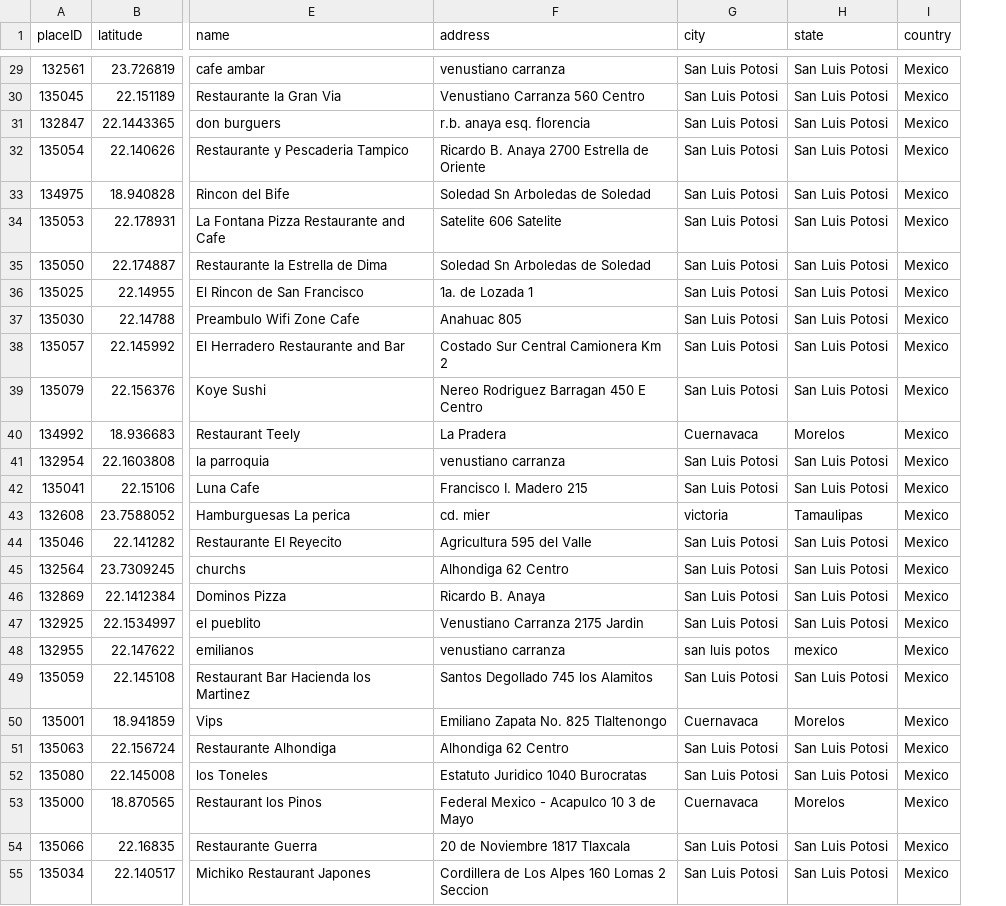
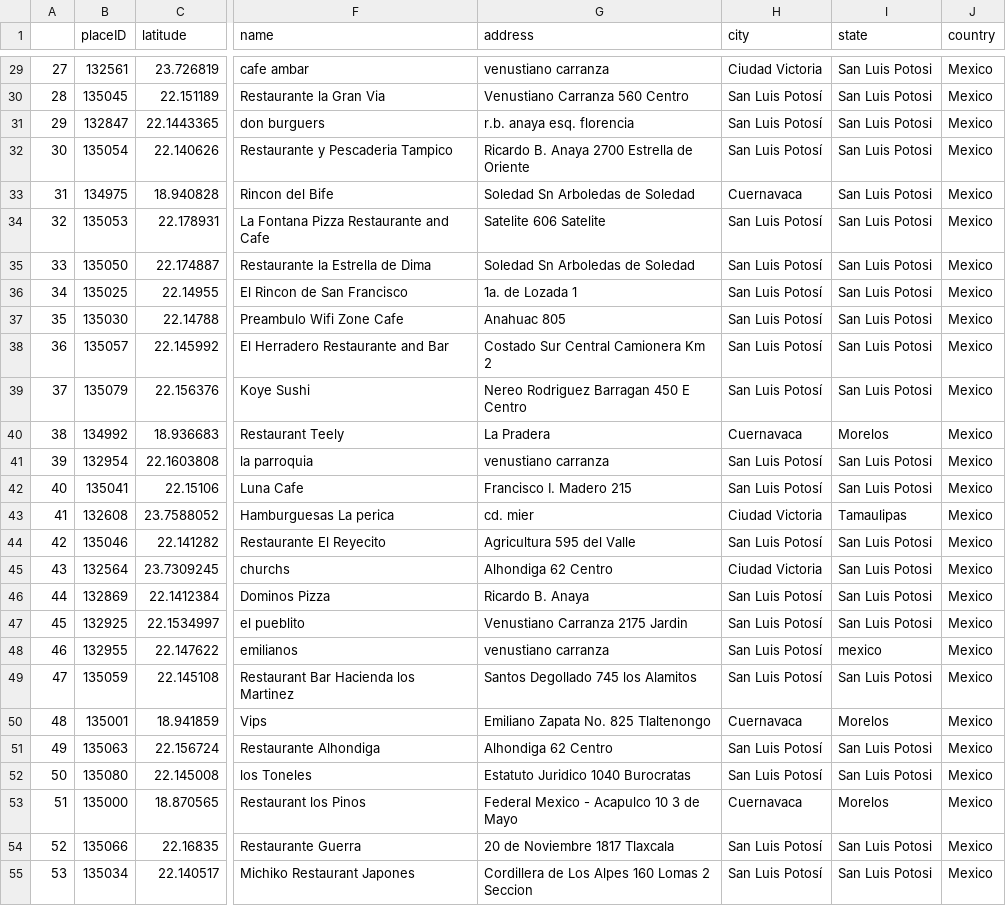
Before and after one commit to WolfDev8675/RepoSJX7, a CSV file: EditedData/place details.csv, drawn as a sheet; only a part is shown, gaps mark what is left out; addresses are those after the commit; the diff covers the shown part only; the diff names each change by its address in the sheet, - before the commit and + after, or states it on an @@ line.

```diff
--- a/EditedData/place details.csv
+++ b/EditedData/place details.csv
+column A, rows 29-55: 27 | 28 | 29 | 30 | 31 | 32 | 33 | 34 | 35 | 36 | 37 | 38 | 39 | 40 | 41 | 42 | 43 | 44 | 45 | 46 | 47 | 48 | 49 | 50 | 51 | 52 | 53
-H29 (city): San Luis Potosi
+H29 (city): Ciudad Victoria
-H30:H32 (city): San Luis Potosi
+H30:H32 (city): San Luis Potosí
-H33 (city): San Luis Potosi
+H33 (city): Cuernavaca
-H34:H39 (city): San Luis Potosi
+H34:H39 (city): San Luis Potosí
-H41:H42 (city): San Luis Potosi
+H41:H42 (city): San Luis Potosí
-H43 (city): victoria
+H43 (city): Ciudad Victoria
-H44 (city): San Luis Potosi
+H44 (city): San Luis Potosí
-H45 (city): San Luis Potosi
+H45 (city): Ciudad Victoria
-H46:H47 (city): San Luis Potosi
+H46:H47 (city): San Luis Potosí
-H48 (city): san luis potos
+H48 (city): San Luis Potosí
-H49 (city): San Luis Potosi
+H49 (city): San Luis Potosí
-H51:H52 (city): San Luis Potosi
+H51:H52 (city): San Luis Potosí
-H54:H55 (city): San Luis Potosi
+H54:H55 (city): San Luis Potosí
```
Also changed, not shown: 82 edited cells elsewhere in this file, 1 other file.
